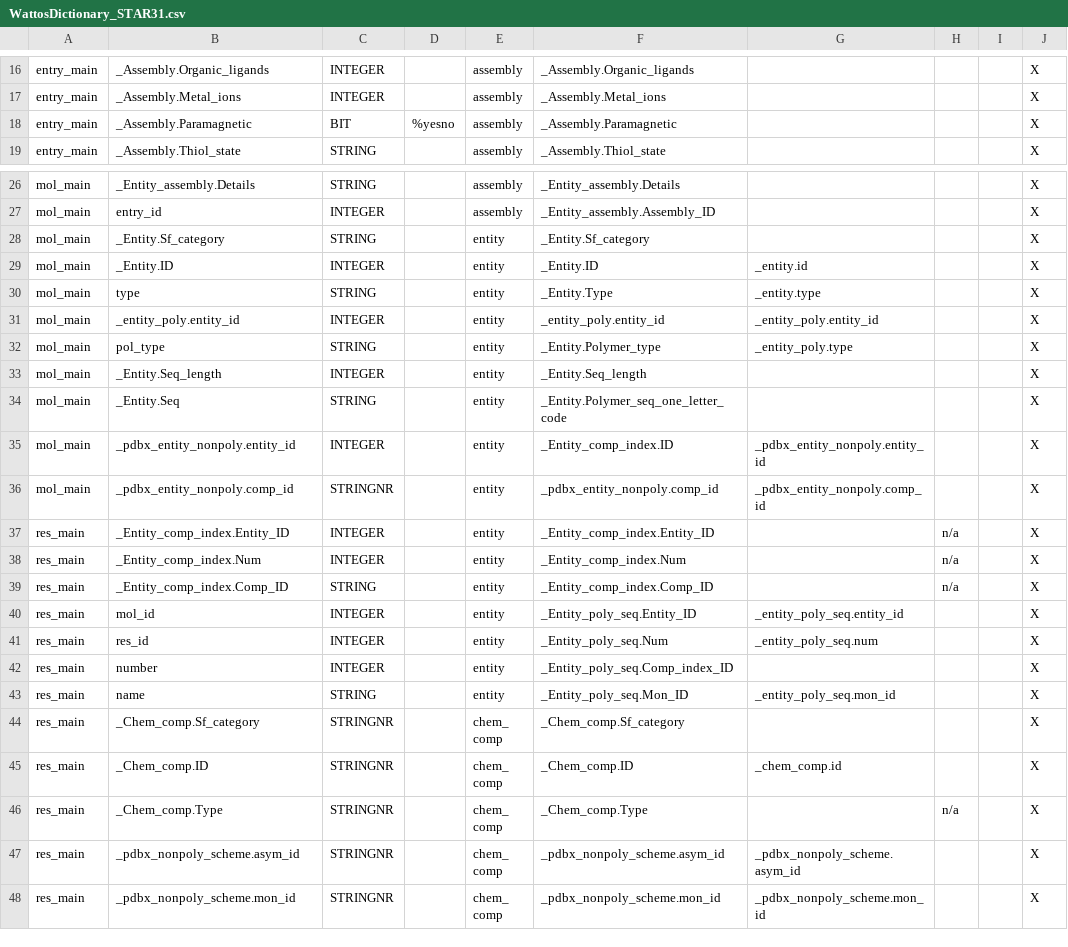
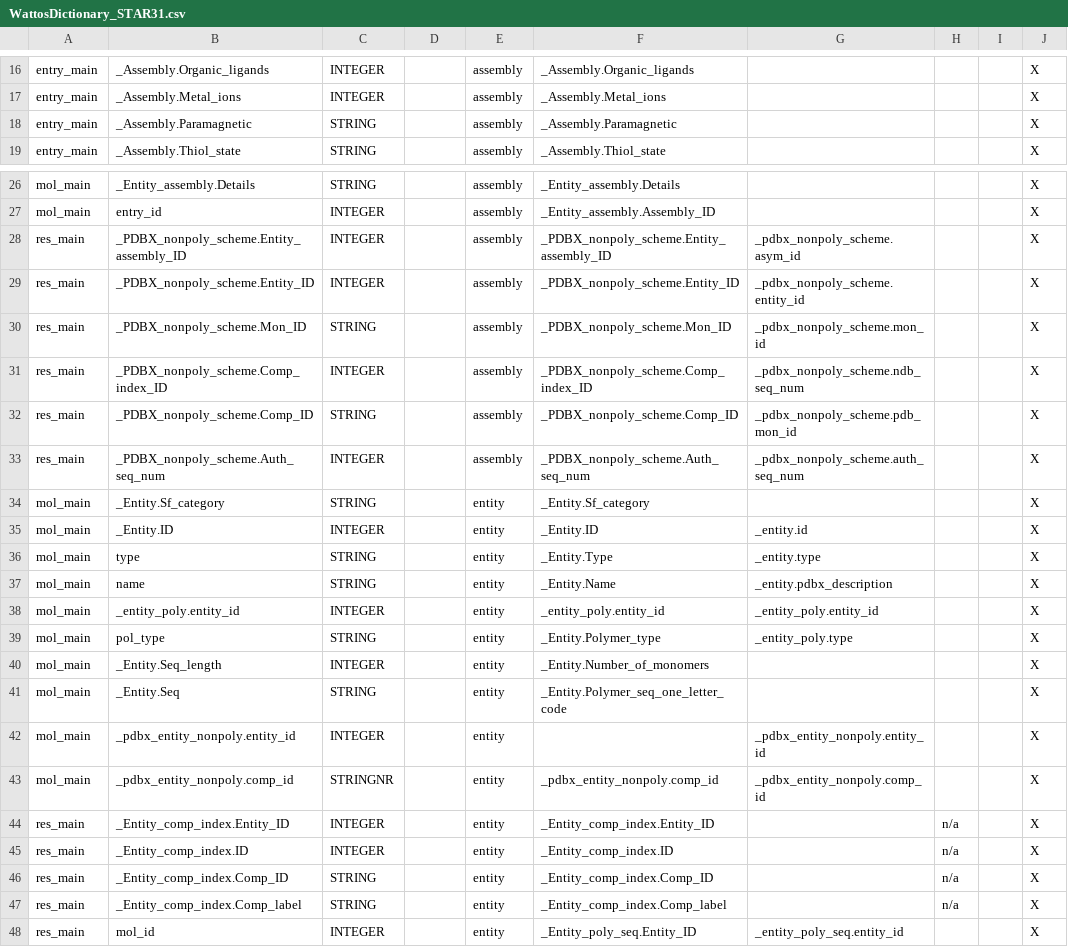
Before and after one commit to jurgenfd/wattos, a CSV file: src/Wattos/Star/NMRStar/Data/WattosDictionary_STAR31.csv, drawn as a sheet; only a part is shown, gaps mark what is left out; the shorter side is filled out with more unchanged rows.

Commit message:
Mostly done with rewriting code for NMR-STAR dictionary 3.0.100

```diff
--- a/src/Wattos/Star/NMRStar/Data/WattosDictionary_STAR31.csv
+++ b/src/Wattos/Star/NMRStar/Data/WattosDictionary_STAR31.csv
@@ -17,3 +17,3 @@ entry_main,_Assembly.Organic_ligands     ,INTEGER,,assembly,_Assembly.Organic_li
 entry_main,_Assembly.Metal_ions          ,INTEGER,,assembly,_Assembly.Metal_ions          ,,,,X
-entry_main,_Assembly.Paramagnetic        ,BIT,%yesno,assembly,_Assembly.Paramagnetic        ,,,,X
+entry_main,_Assembly.Paramagnetic        ,STRING,,assembly,_Assembly.Paramagnetic        ,,,,X
 entry_main,_Assembly.Thiol_state         ,STRING,,assembly,_Assembly.Thiol_state         ,,,,X
@@ -27,2 +27,8 @@ mol_main,_Entity_assembly.Details,STRING,,assembly,_Entity_assembly.Details,,,,X
 mol_main,entry_id,INTEGER,,assembly,_Entity_assembly.Assembly_ID,,,,X
+res_main,_PDBX_nonpoly_scheme.Entity_assembly_ID ,INTEGER,,assembly,_PDBX_nonpoly_scheme.Entity_assembly_ID ,_pdbx_nonpoly_scheme.asym_id ,,,X
+res_main,_PDBX_nonpoly_scheme.Entity_ID          ,INTEGER,,assembly,_PDBX_nonpoly_scheme.Entity_ID          ,_pdbx_nonpoly_scheme.entity_id,,,X
+res_main,_PDBX_nonpoly_scheme.Mon_ID             ,STRING,,assembly,_PDBX_nonpoly_scheme.Mon_ID             ,_pdbx_nonpoly_scheme.mon_id,,,X
+res_main,_PDBX_nonpoly_scheme.Comp_index_ID      ,INTEGER,,assembly,_PDBX_nonpoly_scheme.Comp_index_ID      ,_pdbx_nonpoly_scheme.ndb_seq_num ,,,X
+res_main,_PDBX_nonpoly_scheme.Comp_ID            ,STRING,,assembly,_PDBX_nonpoly_scheme.Comp_ID            ,_pdbx_nonpoly_scheme.pdb_mon_id,,,X
+res_main,_PDBX_nonpoly_scheme.Auth_seq_num       ,INTEGER,,assembly,_PDBX_nonpoly_scheme.Auth_seq_num       ,_pdbx_nonpoly_scheme.auth_seq_num,,,X
 mol_main,_Entity.Sf_category,STRING,,entity,_Entity.Sf_category,,,,X
@@ -30,11 +36,13 @@ mol_main,_Entity.ID,INTEGER,,entity,_Entity.ID,_entity.id,,,X
 mol_main,type,STRING,,entity,_Entity.Type       ,_entity.type,,,X
+mol_main,name,STRING,,entity,_Entity.Name    ,_entity.pdbx_description,,,X
 mol_main,_entity_poly.entity_id,INTEGER,,entity,_entity_poly.entity_id,_entity_poly.entity_id,,,X
 mol_main,pol_type,STRING,,entity,_Entity.Polymer_type   ,_entity_poly.type,,,X
-mol_main,_Entity.Seq_length ,INTEGER,,entity,_Entity.Seq_length ,,,,X
+mol_main,_Entity.Seq_length ,INTEGER,,entity,_Entity.Number_of_monomers,,,,X
 mol_main,_Entity.Seq        ,STRING,,entity,_Entity.Polymer_seq_one_letter_code ,,,,X
-mol_main,_pdbx_entity_nonpoly.entity_id,INTEGER,,entity,_Entity_comp_index.ID,_pdbx_entity_nonpoly.entity_id,,,X
+mol_main,_pdbx_entity_nonpoly.entity_id,INTEGER,,entity,,_pdbx_entity_nonpoly.entity_id,,,X
 mol_main,_pdbx_entity_nonpoly.comp_id,STRINGNR,,entity,_pdbx_entity_nonpoly.comp_id,_pdbx_entity_nonpoly.comp_id,,,X
 res_main,_Entity_comp_index.Entity_ID,INTEGER,,entity,_Entity_comp_index.Entity_ID,,n/a,,X
-res_main,_Entity_comp_index.Num,INTEGER,,entity,_Entity_comp_index.Num,,n/a,,X
+res_main,_Entity_comp_index.ID,INTEGER,,entity,_Entity_comp_index.ID,,n/a,,X
 res_main,_Entity_comp_index.Comp_ID,STRING,,entity,_Entity_comp_index.Comp_ID,,n/a,,X
+res_main,_Entity_comp_index.Comp_label,STRING,,entity,_Entity_comp_index.Comp_label,,n/a,,X
 res_main,mol_id,INTEGER,,entity,_Entity_poly_seq.Entity_ID     ,_entity_poly_seq.entity_id,,,X
```
Also changed, not shown: 47 other files.
